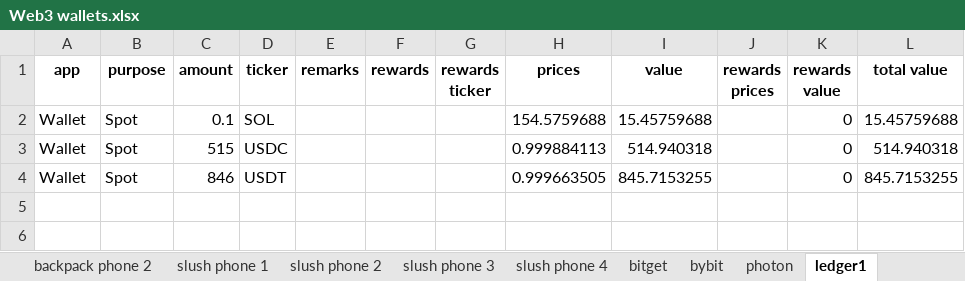
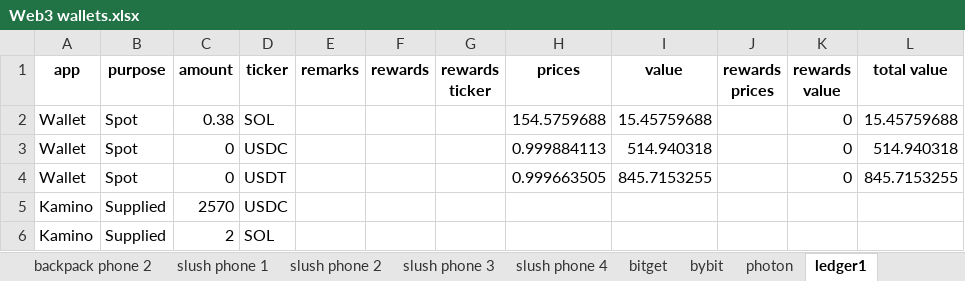
Before and after one commit to Jeffers-Git/Web3-Portfolio-Analysis, an Excel workbook: data/Web3 wallets.xlsx, sheet ledger1, drawn as a sheet; values as stored, in another font and other column widths than the file's, no borders; the diff names each change by its address in the sheet, - before the commit and + after, or states it on an @@ line.

Commit message:
update ledger1 wallet

```diff
--- a/data/Web3 wallets.xlsx (sheet ledger1)
+++ b/data/Web3 wallets.xlsx (sheet ledger1)
-C2 (amount): 0.1
+C2 (amount): 0.38
-C3 (amount): 515
+C3 (amount): 0
-C4 (amount): 846
+C4 (amount): 0
+row 5: Kamino | Supplied | 2570 | USDC
+row 6: Kamino | Supplied | 2 | SOL
```
Also changed, not shown: sheet slush laptop 1, sheet slush phone 1, sheet slush laptop 2, sheet backpack phone 2, sheet backpack phone 1, sheet slush phone 2, 10 more sheets.
